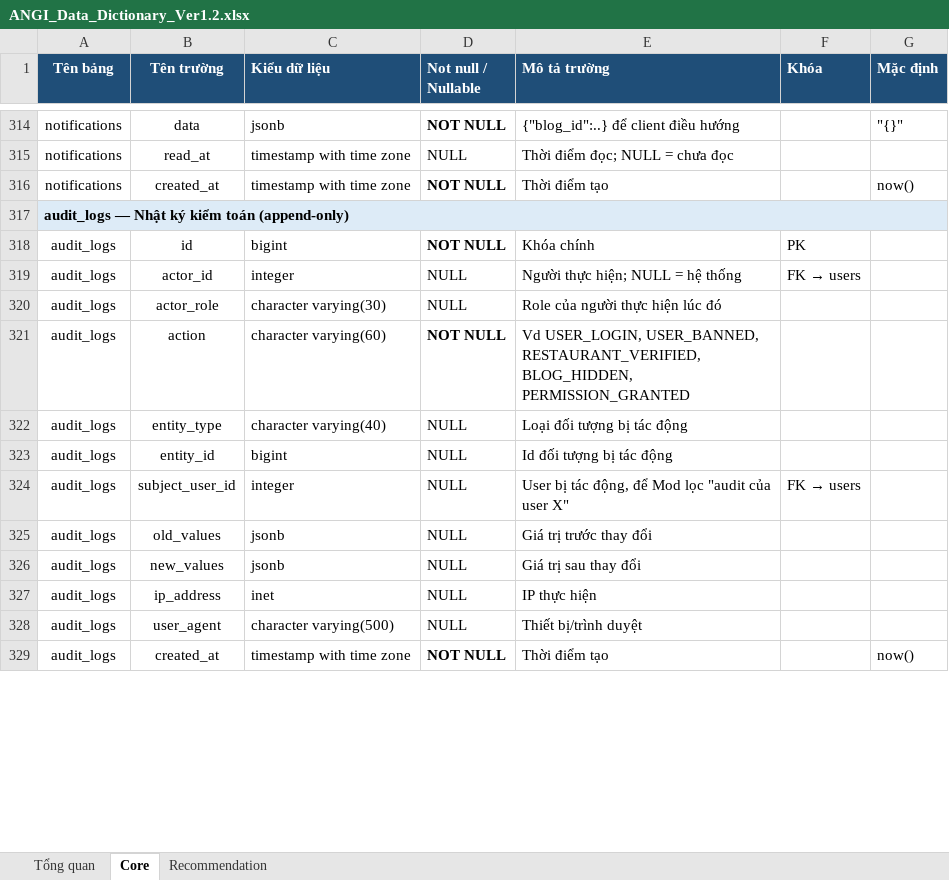
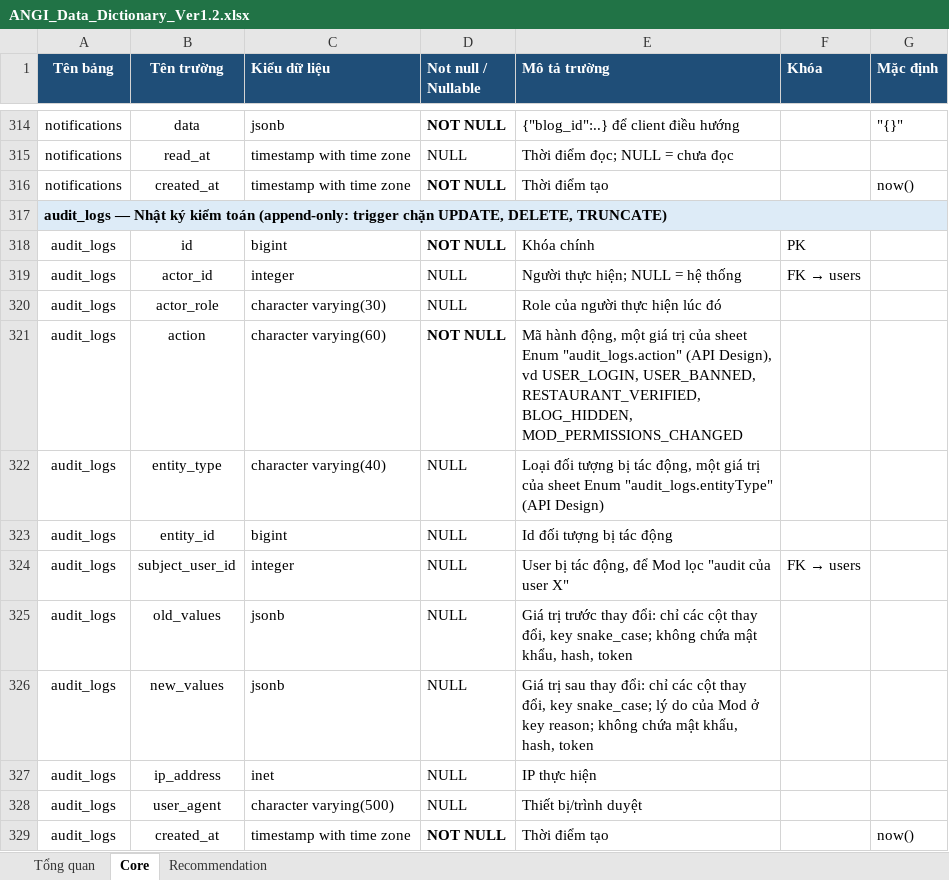
Before and after one commit to predtn/angi-backend, an Excel workbook: .docs/ANGI_Data_Dictionary_Ver1.2.xlsx, sheet Core, drawn as a sheet; only a part is shown, gaps mark what is left out; values as stored, in another font and other column widths than the file's, no borders; the diff names each change by its address in the sheet, - before the commit and + after, or states it on an @@ line.

```diff
--- a/.docs/ANGI_Data_Dictionary_Ver1.2.xlsx (sheet Core)
+++ b/.docs/ANGI_Data_Dictionary_Ver1.2.xlsx (sheet Core)
-A317 (Tên bảng): …kiểm toán (append-only)
+A317 (Tên bảng): …kiểm toán (append-only: trigger chặn UPDATE, DELETE, TRUNCATE)
-E321 (Mô tả trường): Vd USER_LOGIN, USER_BANNED, RESTAURANT_VERIFIED, BLOG_HIDDEN, PERMISSION_GRANTED
+E321 (Mô tả trường): Mã hành động, một giá trị của sheet Enum "audit_logs.action" (API Design), vd USER_LOGIN, USER_BANNED, RESTAURANT_VERIFIED, BLOG_HIDDEN, MOD_PERMISSIONS_CHANGED
-E322 (Mô tả trường): …bị tác động
+E322 (Mô tả trường): …bị tác động, một giá trị của sheet Enum "audit_logs.entityType" (API Design)
-E325 (Mô tả trường): …trước thay đổi
+E325 (Mô tả trường): …trước thay đổi: chỉ các cột thay đổi, key snake_case; không chứa mật khẩu, hash, token
-E326 (Mô tả trường): …sau thay đổi
+E326 (Mô tả trường): …sau thay đổi: chỉ các cột thay đổi, key snake_case; lý do của Mod ở key reason; không chứa mật khẩu, hash, token
```
Also changed, not shown: sheet Tổng quan, .docs/ANGI_API_Design_Ver1.8.xlsx, 20 other files.
